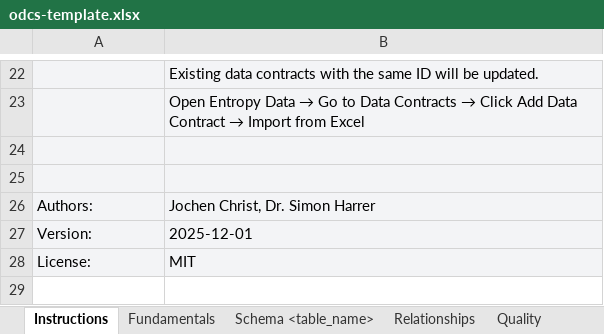
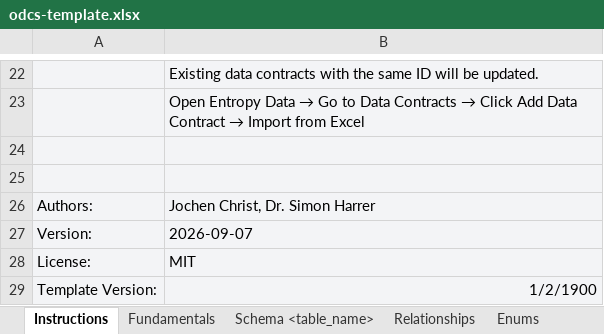
Before and after one commit to datacontract/datacontract-cli, an Excel workbook: datacontract/templates/excel/odcs-template.xlsx, sheet Instructions, drawn as a sheet; only a part is shown, gaps mark what is left out; values as stored, in another font and other column widths than the file's, no borders; charts and pictures not drawn; the diff names each change by its address in the sheet, - before the commit and + after, or states it on an @@ line.

Commit message:
Support the ODCS v3.2 Excel workbook layout (#1607)
* Excel: ODCS 3.2 workbook layout (custom properties everywhere, child sheets, generic server block)

* Excel: read natural keys from the shared table, drop dead helper

* Vendor the Excel-made ODCS 3.2 template and conformance workbook

* Excel: inline custom properties as columns named after the property

* Move the Excel changelog entry to Unreleased

* Excel: unify unsupported-value reporting, fix DoS on far cells, clean up dead code

- Collect all dropped values in one aggregated warning: write_row and set_by_header now count
  every value the template cannot hold, and named-cell setters feed the same counter instead of
  logging per-cell. New note_unsupported helper. Fixes silent losses and under-reporting (#1607 item 1).
- Guard against datetime in templateVersion cell, which the bundled template carries. Prevents
  crash on export when the template lacks templateVersion (#1607 item 1b).
- Stop scanning row sheets at 100 consecutive blank rows instead of sheet.max_row, preventing
  a 61.5s/4.5GB DoS from a single far cell. RowSheet.rows() and Servers sheet scans use the new
  last_row() helper (#1607 item 2).
- Remove dead ELEMENT_TYPES tuple, inline quote_sheet_title helper, drop unread NATURAL_KEYS
  entries, revert normalize.py changelog imports to base state (#1607 items 4-7).

* Excel: drop the templateVersion signal, which no template carries

The bundled template stored it as a date, so openpyxl read it back as a datetime and the warning crashed; every published template has no such named range at all. The aggregated warning no longer quotes a version.

* Excel: keep legacy server block labels out of custom properties

The blank-row cutoff moved the Servers scan's fallback start row up, so a template without a Custom Properties group header read the per-type block's field labels as server custom properties.

* Excel: say the sheet overrides the inline pair in the conflict warning

* Excel: trim the export and import docs and the changelog entry

```diff
--- a/datacontract/templates/excel/odcs-template.xlsx (sheet Instructions)
+++ b/datacontract/templates/excel/odcs-template.xlsx (sheet Instructions)
+sheet tab: Enums
-B27: 2025-12-01
+B27: 2026-09-07
+row 29: Template Version: | 1/2/1900
```
Also changed, not shown: sheet Servers, sheet Custom Properties, sheet Schema <table_name>, sheet Relationships, sheet Team, sheet Quality, 4 more sheets, other sheet tabs, 14 other files.
